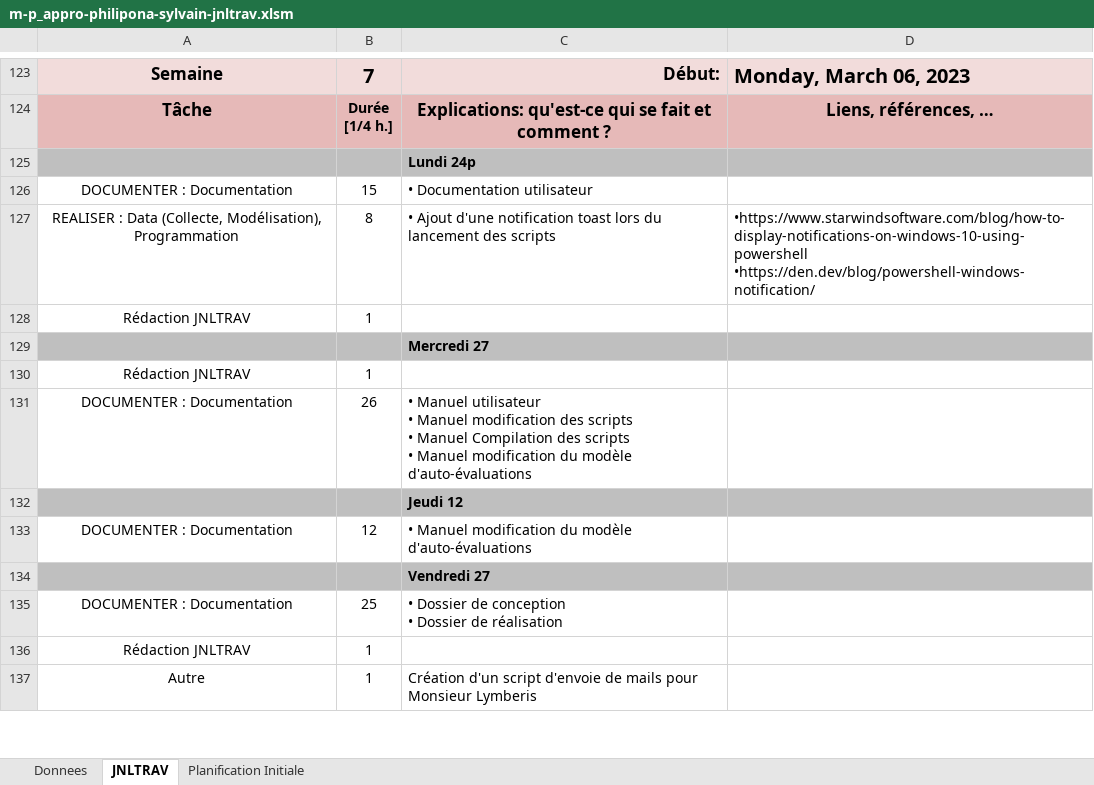
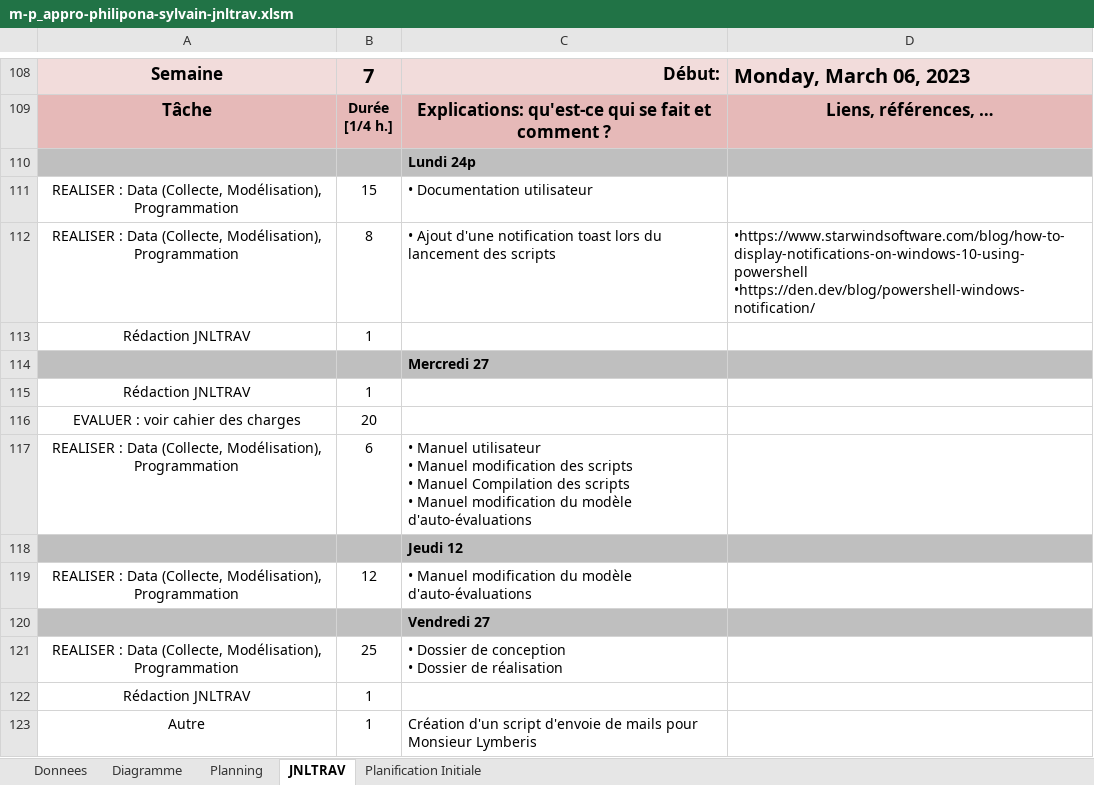
Before and after one commit to SylvainPhilipona/Recuperation-des-AutoEvaluations, an Excel workbook: CDC-rapport-jdt/JDT/m-p_appro-philipona-sylvain-jnltrav.xlsm, sheet JNLTRAV, drawn as a sheet; only a part is shown, gaps mark what is left out; values as stored, in another font and other column widths than the file's, no borders; charts and pictures not drawn; removed rows and columns are numbered as before the commit, all else as after; ↵ is a line break in a cell; the diff covers the shown part only; the diff names each change by its address in the sheet, - before the commit and + after, or states it on an @@ line.

```diff
--- a/CDC-rapport-jdt/JDT/m-p_appro-philipona-sylvain-jnltrav.xlsm (sheet JNLTRAV)
+++ b/CDC-rapport-jdt/JDT/m-p_appro-philipona-sylvain-jnltrav.xlsm (sheet JNLTRAV)
+sheet tab: Diagramme
+sheet tab: Planning
-A111: DOCUMENTER : Documentation
+A111: REALISER : Data (Collecte, Modélisation), Programmation
-row 131: DOCUMENTER : Documentation | 26 | • Manuel utilisateur ↵ • Manuel modification des scripts ↵ • Manuel Compilation des scripts ↵ • Manuel modification du modèle d'auto-évaluations
+row 116: EVALUER : voir cahier des charges | 20
+row 117: REALISER : Data (Collecte, Modélisation), Programmation | 6 | • Manuel utilisateur ↵ • Manuel modification des scripts ↵ • Manuel Compilation des scripts ↵ • Manuel modification du modèle d'auto-évaluations
-A119: DOCUMENTER : Documentation
+A119: REALISER : Data (Collecte, Modélisation), Programmation
-A121: DOCUMENTER : Documentation
+A121: REALISER : Data (Collecte, Modélisation), Programmation
```
Also changed, not shown: 3 added rows, 59 removed rows, 10 edited cells and cell formats elsewhere in this sheet, sheet Donnees, formulas that keep their value, charts or pictures, 3 other files.
